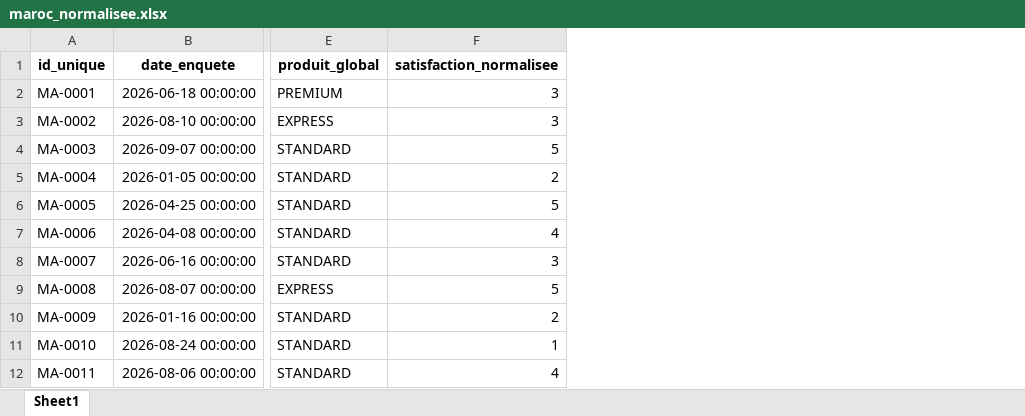
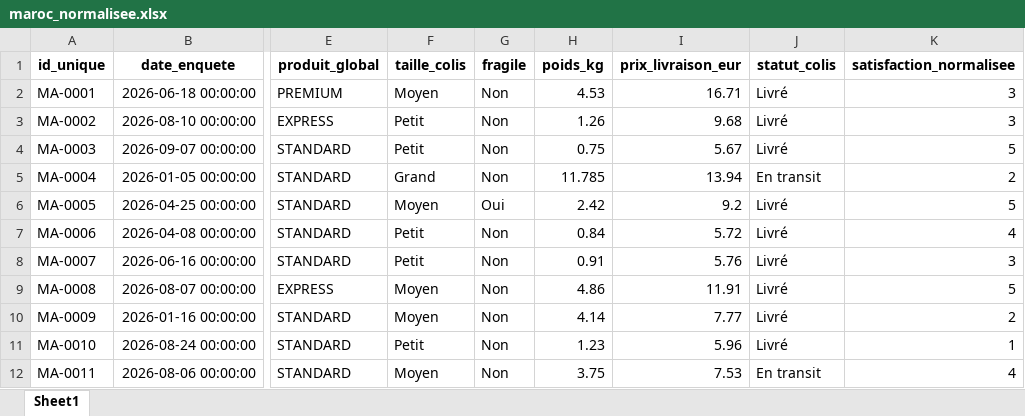
Before and after one commit to BOUADEIKHEIREDDINE/FastColis, an Excel workbook: BDD_normalized_format/maroc_normalisee.xlsx, sheet Sheet1, drawn as a sheet; only a part is shown, gaps mark what is left out; values as stored, in another font and other column widths than the file's, no borders; the diff names each change by its address in the sheet, - before the commit and + after, or states it on an @@ line.

```diff
--- a/BDD_normalized_format/maroc_normalisee.xlsx (sheet Sheet1)
+++ b/BDD_normalized_format/maroc_normalisee.xlsx (sheet Sheet1)
+column F (taille_colis), rows 2-12: Moyen | Petit | Petit | Grand | Moyen | Petit | Petit | Moyen | Moyen | Petit | Moyen
+column G (fragile), rows 2-12: Non | Non | Non | Non | Oui | Non | Non | Non | Non | Non | Non
+column H (poids_kg), rows 2-12: 4.53 | 1.26 | 0.75 | 11.785 | 2.42 | 0.84 | 0.91 | 4.86 | 4.14 | 1.23 | 3.75
+column I (prix_livraison_eur), rows 2-12: 16.71 | 9.68 | 5.67 | 13.94 | 9.2 | 5.72 | 5.76 | 11.91 | 7.77 | 5.96 | 7.53
+column J (statut_colis), rows 2-12: Livré | Livré | Livré | En transit | Livré | Livré | Livré | Livré | Livré | Livré | En transit
```
Also changed, not shown: BDD_normalized_format/fastcolis_base_normalisee.xlsx, BDD_raw/Canada.xlsx, 32 other files.
